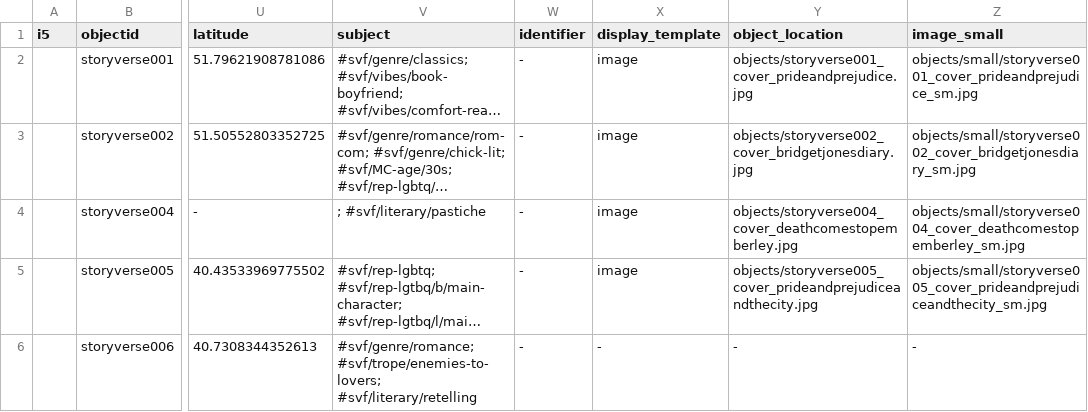
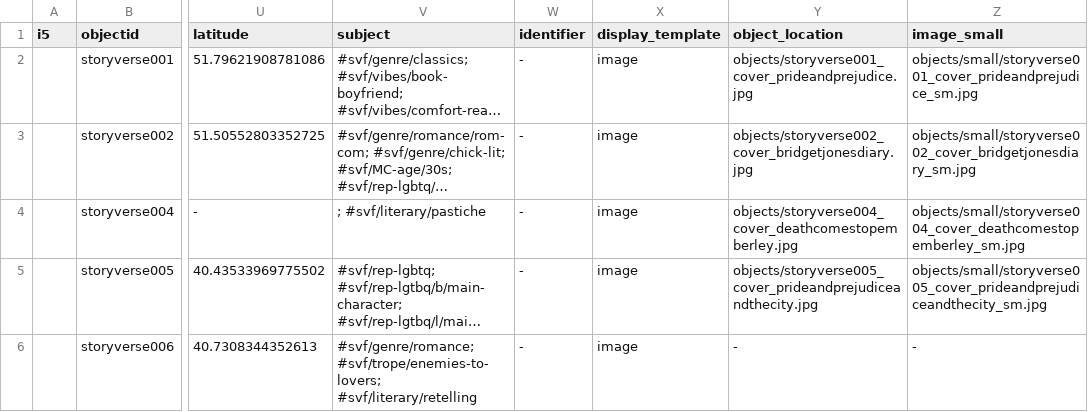
Before and after one commit to brigidarium/the-storyverse-project-collection, a CSV file: _data/the-storyverse-project-collection-metadata.csv, drawn as a sheet; only a part is shown, gaps mark what is left out; long unchanged cells end in …; the diff names each change by its address in the sheet, - before the commit and + after, or states it on an @@ line.

Commit message:
Fixed missing values in *metadata.csv. Updates to about.md - correction to remove included template language; minor content revisions

```diff
--- a/_data/the-storyverse-project-collection-metadata.csv
+++ b/_data/the-storyverse-project-collection-metadata.csv
-X6 (display_template): -
+X6 (display_template): image
```
Also changed, not shown: 1 other file.
